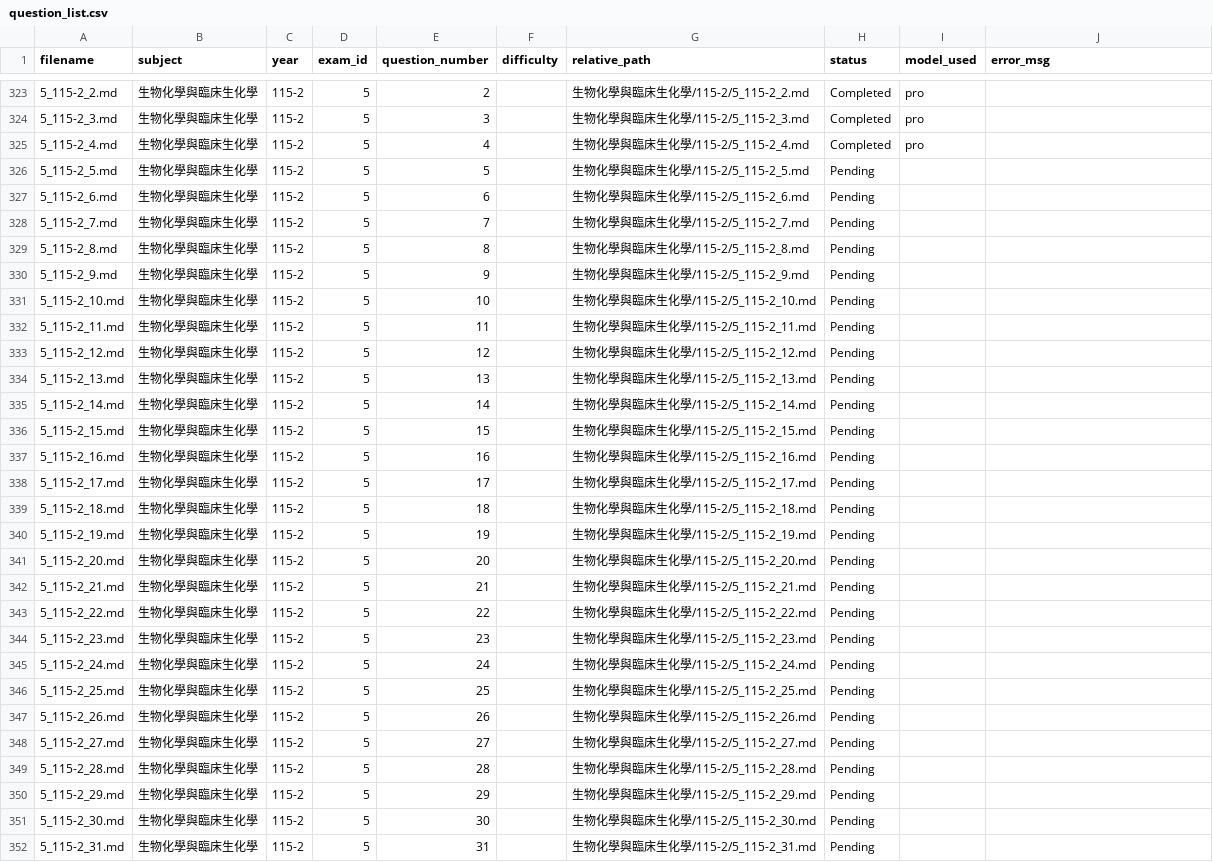
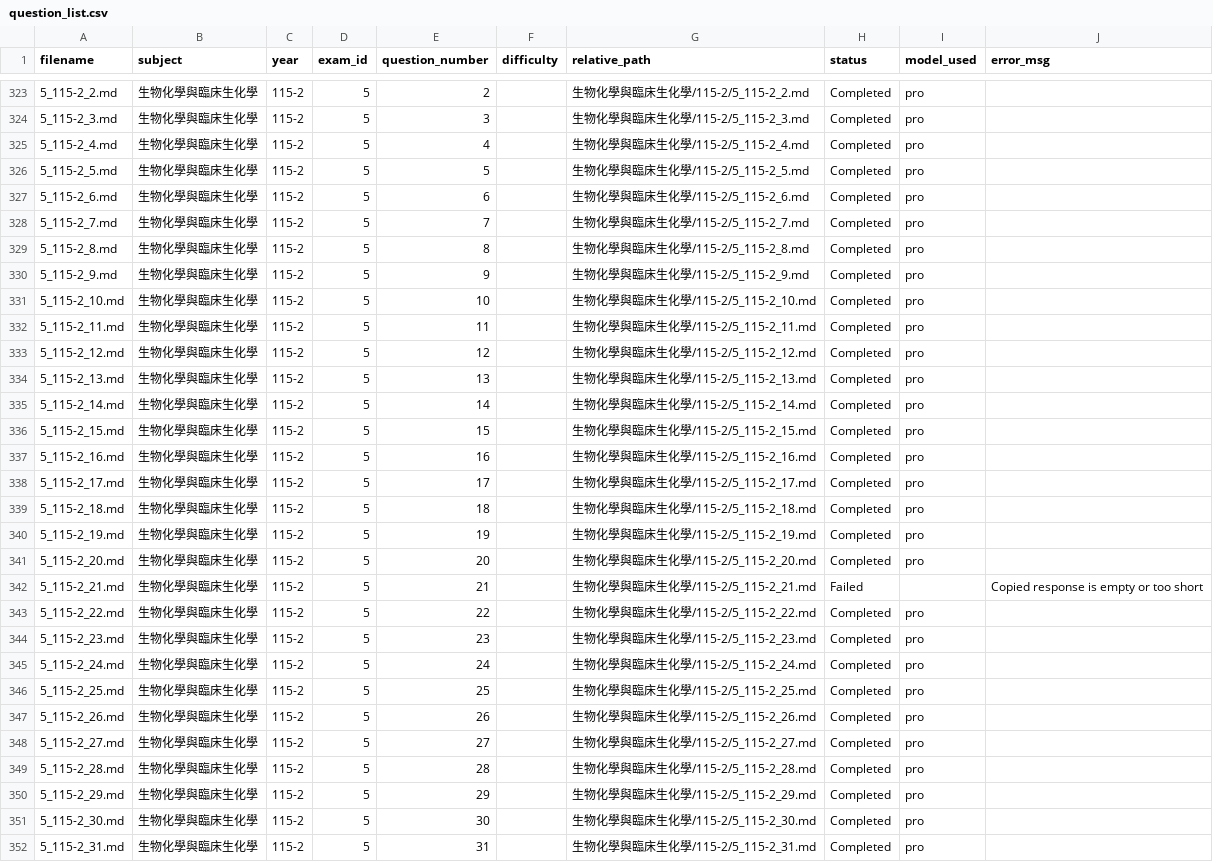
Before and after one commit to CNH3148/MT_mdPAGES, a CSV file: data_MD/data_MD_q_expl_update/question_list.csv, drawn as a sheet; only a part is shown, gaps mark what is left out; the diff covers the shown part only.

Commit message:
auto: 02 script periodic save (2026-07-24 11:10, 293 done, 4 failed)

```diff
--- a/data_MD/data_MD_q_expl_update/question_list.csv
+++ b/data_MD/data_MD_q_expl_update/question_list.csv
@@ -325,28 +325,28 @@
 5_115-2_4.md,生物化學與臨床生化學,115-2,5,4,,生物化學與臨床生化學/115-2/5_115-2_4.md,Completed,pro,
-5_115-2_5.md,生物化學與臨床生化學,115-2,5,5,,生物化學與臨床生化學/115-2/5_115-2_5.md,Pending,,
-5_115-2_6.md,生物化學與臨床生化學,115-2,5,6,,生物化學與臨床生化學/115-2/5_115-2_6.md,Pending,,
-5_115-2_7.md,生物化學與臨床生化學,115-2,5,7,,生物化學與臨床生化學/115-2/5_115-2_7.md,Pending,,
-5_115-2_8.md,生物化學與臨床生化學,115-2,5,8,,生物化學與臨床生化學/115-2/5_115-2_8.md,Pending,,
-5_115-2_9.md,生物化學與臨床生化學,115-2,5,9,,生物化學與臨床生化學/115-2/5_115-2_9.md,Pending,,
-5_115-2_10.md,生物化學與臨床生化學,115-2,5,10,,生物化學與臨床生化學/115-2/5_115-2_10.md,Pending,,
-5_115-2_11.md,生物化學與臨床生化學,115-2,5,11,,生物化學與臨床生化學/115-2/5_115-2_11.md,Pending,,
-5_115-2_12.md,生物化學與臨床生化學,115-2,5,12,,生物化學與臨床生化學/115-2/5_115-2_12.md,Pending,,
-5_115-2_13.md,生物化學與臨床生化學,115-2,5,13,,生物化學與臨床生化學/115-2/5_115-2_13.md,Pending,,
-5_115-2_14.md,生物化學與臨床生化學,115-2,5,14,,生物化學與臨床生化學/115-2/5_115-2_14.md,Pending,,
-5_115-2_15.md,生物化學與臨床生化學,115-2,5,15,,生物化學與臨床生化學/115-2/5_115-2_15.md,Pending,,
-5_115-2_16.md,生物化學與臨床生化學,115-2,5,16,,生物化學與臨床生化學/115-2/5_115-2_16.md,Pending,,
-5_115-2_17.md,生物化學與臨床生化學,115-2,5,17,,生物化學與臨床生化學/115-2/5_115-2_17.md,Pending,,
-5_115-2_18.md,生物化學與臨床生化學,115-2,5,18,,生物化學與臨床生化學/115-2/5_115-2_18.md,Pending,,
-5_115-2_19.md,生物化學與臨床生化學,115-2,5,19,,生物化學與臨床生化學/115-2/5_115-2_19.md,Pending,,
-5_115-2_20.md,生物化學與臨床生化學,115-2,5,20,,生物化學與臨床生化學/115-2/5_115-2_20.md,Pending,,
-5_115-2_21.md,生物化學與臨床生化學,115-2,5,21,,生物化學與臨床生化學/115-2/5_115-2_21.md,Pending,,
-5_115-2_22.md,生物化學與臨床生化學,115-2,5,22,,生物化學與臨床生化學/115-2/5_115-2_22.md,Pending,,
-5_115-2_23.md,生物化學與臨床生化學,115-2,5,23,,生物化學與臨床生化學/115-2/5_115-2_23.md,Pending,,
-5_115-2_24.md,生物化學與臨床生化學,115-2,5,24,,生物化學與臨床生化學/115-2/5_115-2_24.md,Pending,,
-5_115-2_25.md,生物化學與臨床生化學,115-2,5,25,,生物化學與臨床生化學/115-2/5_115-2_25.md,Pending,,
-5_115-2_26.md,生物化學與臨床生化學,115-2,5,26,,生物化學與臨床生化學/115-2/5_115-2_26.md,Pending,,
-5_115-2_27.md,生物化學與臨床生化學,115-2,5,27,,生物化學與臨床生化學/115-2/5_115-2_27.md,Pending,,
-5_115-2_28.md,生物化學與臨床生化學,115-2,5,28,,生物化學與臨床生化學/115-2/5_115-2_28.md,Pending,,
-5_115-2_29.md,生物化學與臨床生化學,115-2,5,29,,生物化學與臨床生化學/115-2/5_115-2_29.md,Pending,,
-5_115-2_30.md,生物化學與臨床生化學,115-2,5,30,,生物化學與臨床生化學/115-2/5_115-2_30.md,Pending,,
-5_115-2_31.md,生物化學與臨床生化學,115-2,5,31,,生物化學與臨床生化學/115-2/5_115-2_31.md,Pending,,
+5_115-2_5.md,生物化學與臨床生化學,115-2,5,5,,生物化學與臨床生化學/115-2/5_115-2_5.md,Completed,pro,
+5_115-2_6.md,生物化學與臨床生化學,115-2,5,6,,生物化學與臨床生化學/115-2/5_115-2_6.md,Completed,pro,
+5_115-2_7.md,生物化學與臨床生化學,115-2,5,7,,生物化學與臨床生化學/115-2/5_115-2_7.md,Completed,pro,
+5_115-2_8.md,生物化學與臨床生化學,115-2,5,8,,生物化學與臨床生化學/115-2/5_115-2_8.md,Completed,pro,
+5_115-2_9.md,生物化學與臨床生化學,115-2,5,9,,生物化學與臨床生化學/115-2/5_115-2_9.md,Completed,pro,
+5_115-2_10.md,生物化學與臨床生化學,115-2,5,10,,生物化學與臨床生化學/115-2/5_115-2_10.md,Completed,pro,
+5_115-2_11.md,生物化學與臨床生化學,115-2,5,11,,生物化學與臨床生化學/115-2/5_115-2_11.md,Completed,pro,
+5_115-2_12.md,生物化學與臨床生化學,115-2,5,12,,生物化學與臨床生化學/115-2/5_115-2_12.md,Completed,pro,
+5_115-2_13.md,生物化學與臨床生化學,115-2,5,13,,生物化學與臨床生化學/115-2/5_115-2_13.md,Completed,pro,
+5_115-2_14.md,生物化學與臨床生化學,115-2,5,14,,生物化學與臨床生化學/115-2/5_115-2_14.md,Completed,pro,
+5_115-2_15.md,生物化學與臨床生化學,115-2,5,15,,生物化學與臨床生化學/115-2/5_115-2_15.md,Completed,pro,
+5_115-2_16.md,生物化學與臨床生化學,115-2,5,16,,生物化學與臨床生化學/115-2/5_115-2_16.md,Completed,pro,
+5_115-2_17.md,生物化學與臨床生化學,115-2,5,17,,生物化學與臨床生化學/115-2/5_115-2_17.md,Completed,pro,
+5_115-2_18.md,生物化學與臨床生化學,115-2,5,18,,生物化學與臨床生化學/115-2/5_115-2_18.md,Completed,pro,
+5_115-2_19.md,生物化學與臨床生化學,115-2,5,19,,生物化學與臨床生化學/115-2/5_115-2_19.md,Completed,pro,
+5_115-2_20.md,生物化學與臨床生化學,115-2,5,20,,生物化學與臨床生化學/115-2/5_115-2_20.md,Completed,pro,
+5_115-2_21.md,生物化學與臨床生化學,115-2,5,21,,生物化學與臨床生化學/115-2/5_115-2_21.md,Failed,,Copied response is empty or too short
+5_115-2_22.md,生物化學與臨床生化學,115-2,5,22,,生物化學與臨床生化學/115-2/5_115-2_22.md,Completed,pro,
+5_115-2_23.md,生物化學與臨床生化學,115-2,5,23,,生物化學與臨床生化學/115-2/5_115-2_23.md,Completed,pro,
+5_115-2_24.md,生物化學與臨床生化學,115-2,5,24,,生物化學與臨床生化學/115-2/5_115-2_24.md,Completed,pro,
+5_115-2_25.md,生物化學與臨床生化學,115-2,5,25,,生物化學與臨床生化學/115-2/5_115-2_25.md,Completed,pro,
+5_115-2_26.md,生物化學與臨床生化學,115-2,5,26,,生物化學與臨床生化學/115-2/5_115-2_26.md,Completed,pro,
+5_115-2_27.md,生物化學與臨床生化學,115-2,5,27,,生物化學與臨床生化學/115-2/5_115-2_27.md,Completed,pro,
+5_115-2_28.md,生物化學與臨床生化學,115-2,5,28,,生物化學與臨床生化學/115-2/5_115-2_28.md,Completed,pro,
+5_115-2_29.md,生物化學與臨床生化學,115-2,5,29,,生物化學與臨床生化學/115-2/5_115-2_29.md,Completed,pro,
+5_115-2_30.md,生物化學與臨床生化學,115-2,5,30,,生物化學與臨床生化學/115-2/5_115-2_30.md,Completed,pro,
+5_115-2_31.md,生物化學與臨床生化學,115-2,5,31,,生物化學與臨床生化學/115-2/5_115-2_31.md,Completed,pro,
```
Also changed, not shown: 4 edited cells elsewhere in this file, 29 other files.
